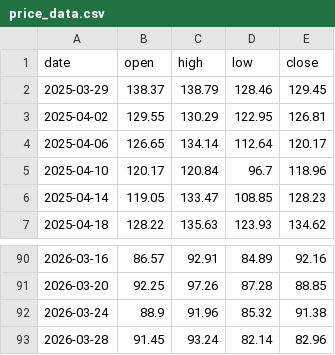
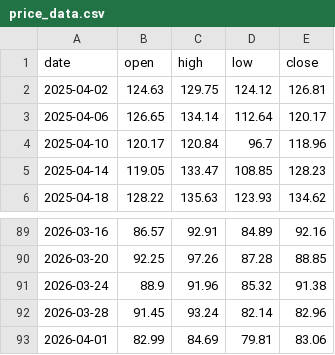
Before and after one commit to brisklm/basic-coin-prediction-node, a CSV file: data/price_data.csv, drawn as a sheet; only a part is shown, gaps mark what is left out.

```diff
--- a/data/price_data.csv
+++ b/data/price_data.csv
@@ -1,4 +1,3 @@
 date,open,high,low,close
-2025-03-29,138.37,138.79,128.46,129.45
-2025-04-02,129.55,130.29,122.95,126.81
+2025-04-02,124.63,129.75,124.12,126.81
 2025-04-06,126.65,134.14,112.64,120.17
@@ -93 +92,2 @@ date,open,high,low,close
 2026-03-28,91.45,93.24,82.14,82.96
+2026-04-01,82.99,84.69,79.81,83.06
```
